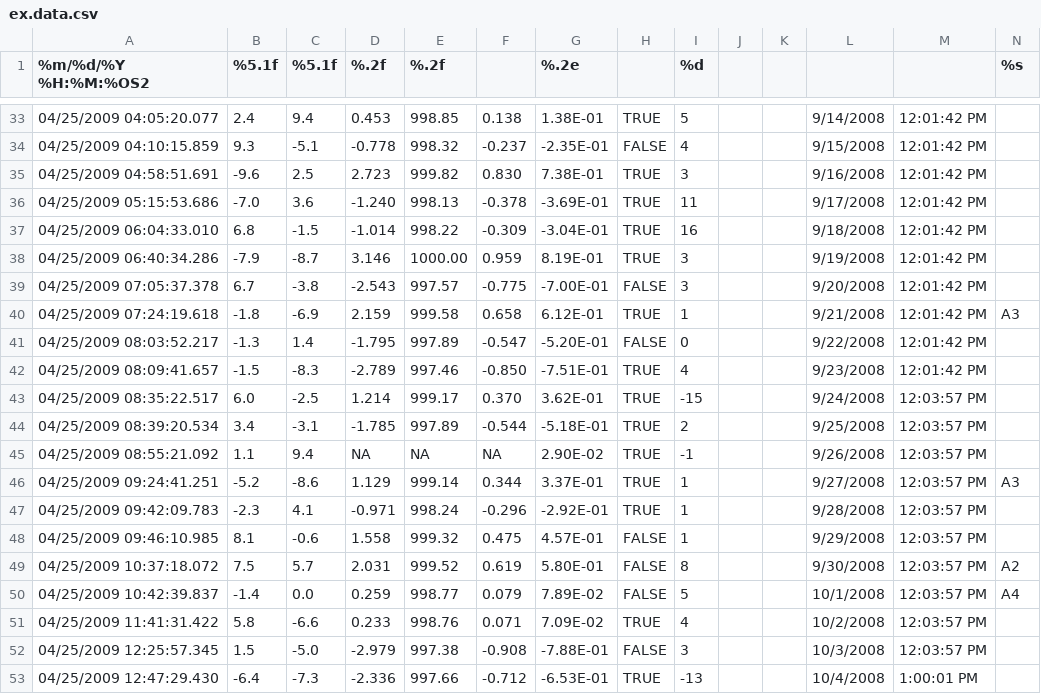
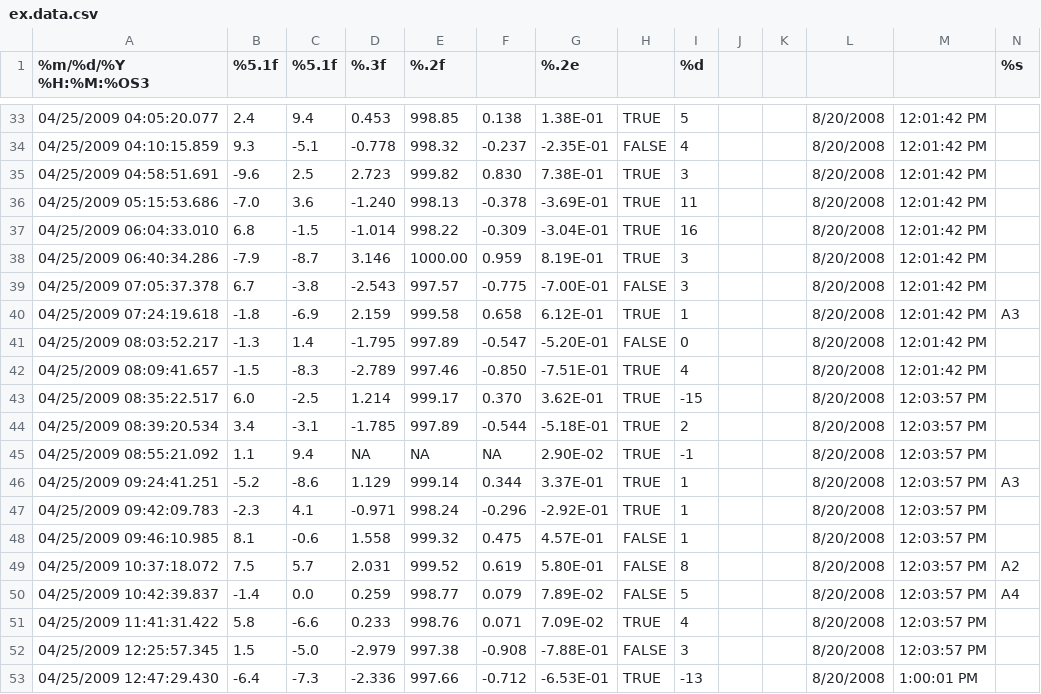
Before and after one commit to USGS-R/RSurvey, a CSV file: inst/extdata/ex.data.csv, drawn as a sheet; only a part is shown, gaps mark what is left out; the diff covers the shown part only; the diff names each change by its address in the sheet, - before the commit and + after, or states it on an @@ line.

Commit message:
Again...4

```diff
--- a/inst/extdata/ex.data.csv
+++ b/inst/extdata/ex.data.csv
-A1: %m/%d/%Y %H:%M:%OS2
+A1: %m/%d/%Y %H:%M:%OS3
-D1: %.2f
+D1: %.3f
-L33: 9/14/2008
+L33: 8/20/2008
-L34: 9/15/2008
+L34: 8/20/2008
-L35: 9/16/2008
+L35: 8/20/2008
-L36: 9/17/2008
+L36: 8/20/2008
-L37: 9/18/2008
+L37: 8/20/2008
-L38: 9/19/2008
+L38: 8/20/2008
-L39: 9/20/2008
+L39: 8/20/2008
-L40: 9/21/2008
+L40: 8/20/2008
-L41: 9/22/2008
+L41: 8/20/2008
-L42: 9/23/2008
+L42: 8/20/2008
-L43: 9/24/2008
+L43: 8/20/2008
-L44: 9/25/2008
+L44: 8/20/2008
-L45: 9/26/2008
+L45: 8/20/2008
-L46: 9/27/2008
+L46: 8/20/2008
-L47: 9/28/2008
+L47: 8/20/2008
-L48: 9/29/2008
+L48: 8/20/2008
-L49: 9/30/2008
+L49: 8/20/2008
-L50: 10/1/2008
+L50: 8/20/2008
-L51: 10/2/2008
+L51: 8/20/2008
-L52: 10/3/2008
+L52: 8/20/2008
-L53: 10/4/2008
+L53: 8/20/2008
```
Also changed, not shown: 29 edited cells elsewhere in this file.
